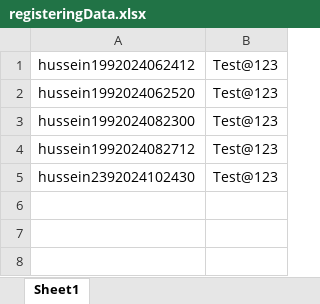
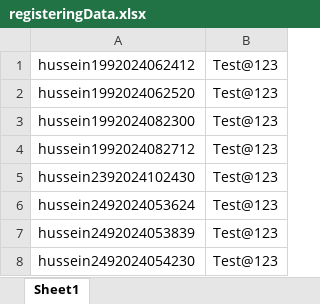
Before and after one commit to Husseinsobieh/automation-test-store, an Excel workbook: resources/data-files/registeringData.xlsx, sheet Sheet1, drawn as a sheet; values as stored, in another font and other column widths than the file's, no borders; the diff names each change by its address in the sheet, - before the commit and + after, or states it on an @@ line.

```diff
--- a/resources/data-files/registeringData.xlsx (sheet Sheet1)
+++ b/resources/data-files/registeringData.xlsx (sheet Sheet1)
+row 6: hussein2492024053624 | Test@123
+row 7: hussein2492024053839 | Test@123
+row 8: hussein2492024054230 | Test@123
```
Also changed, not shown: 17 other files.
